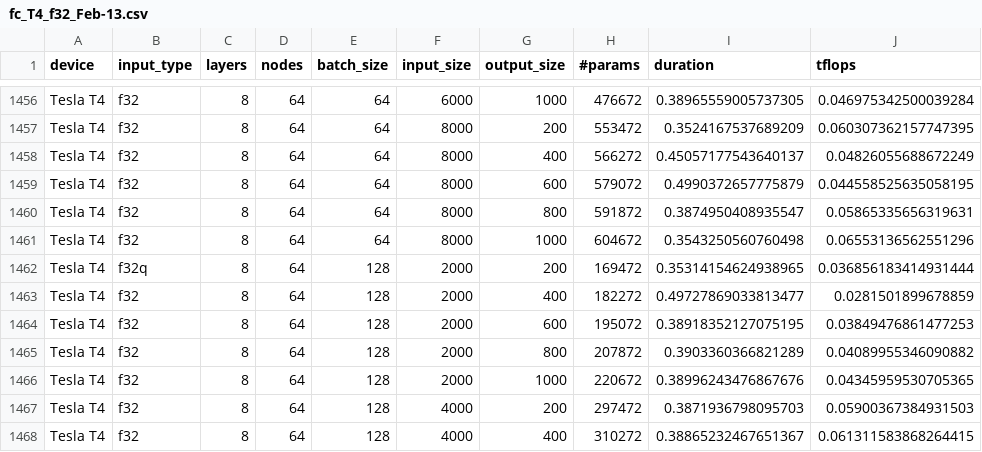
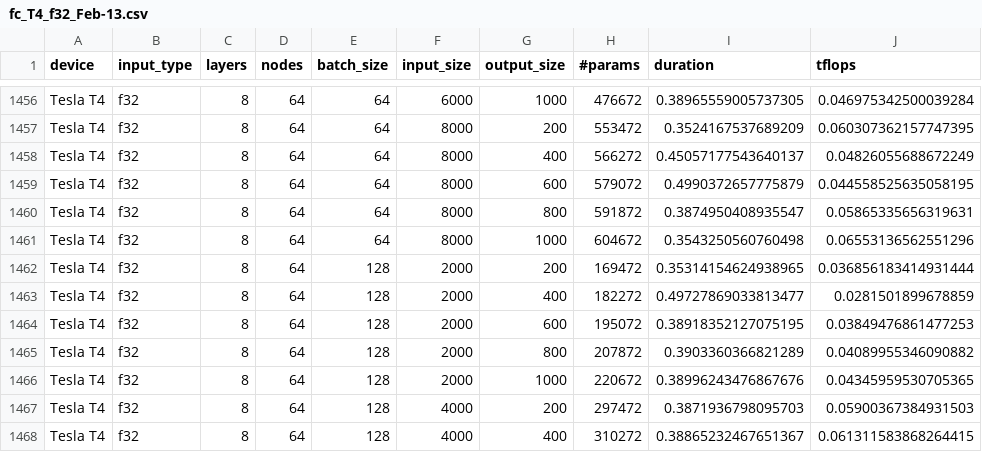
Before and after one commit to cissieAB/pytorch-paradnn, a CSV file: results/fc_T4_f32_Feb-13.csv, drawn as a sheet; only a part is shown, gaps mark what is left out.

Commit message:
Update script to find max tflops and plot heatmaps

```diff
--- a/results/fc_T4_f32_Feb-13.csv
+++ b/results/fc_T4_f32_Feb-13.csv
@@ -1461,3 +1461,3 @@ Tesla T4, f32, 8, 64, 64, 8000, 800, 591872, 0.3874950408935547, 0.0586533565631
 Tesla T4, f32, 8, 64, 64, 8000, 1000, 604672, 0.3543250560760498, 0.06553136562551296
-Tesla T4, f32q, 8, 64, 128, 2000, 200, 169472, 0.35314154624938965, 0.036856183414931444
+Tesla T4, f32, 8, 64, 128, 2000, 200, 169472, 0.35314154624938965, 0.036856183414931444
 Tesla T4, f32, 8, 64, 128, 2000, 400, 182272, 0.49727869033813477, 0.0281501899678859
```
Also changed, not shown: 5 other files.
